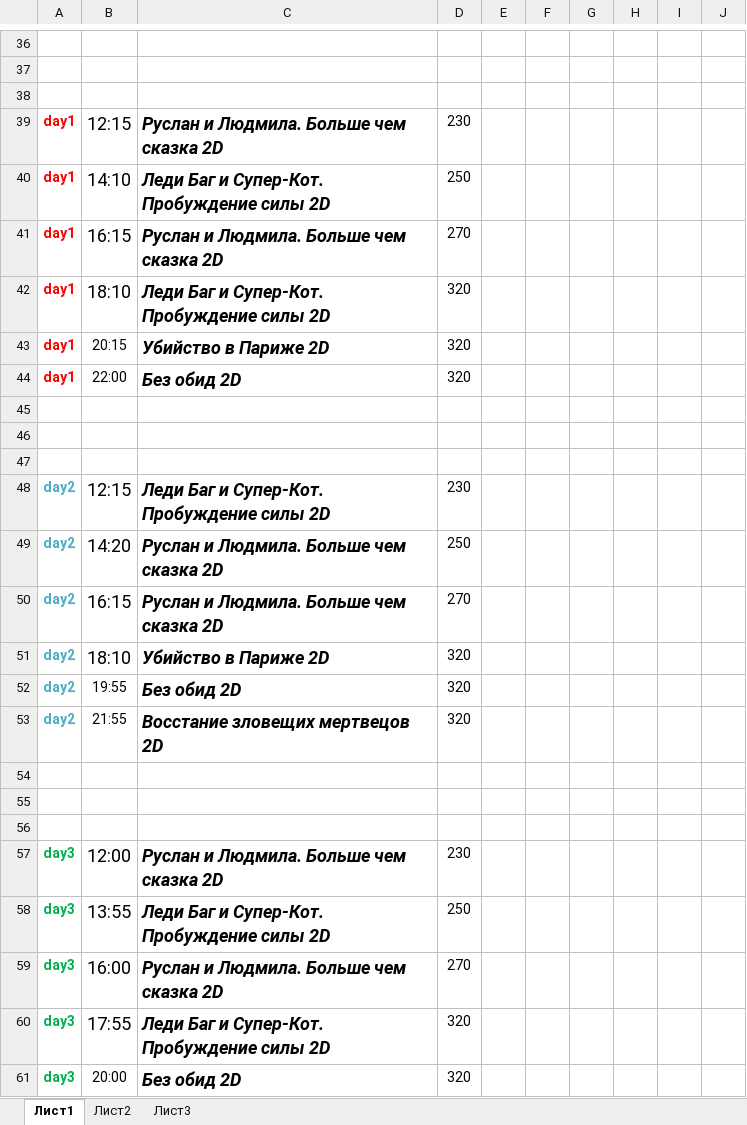
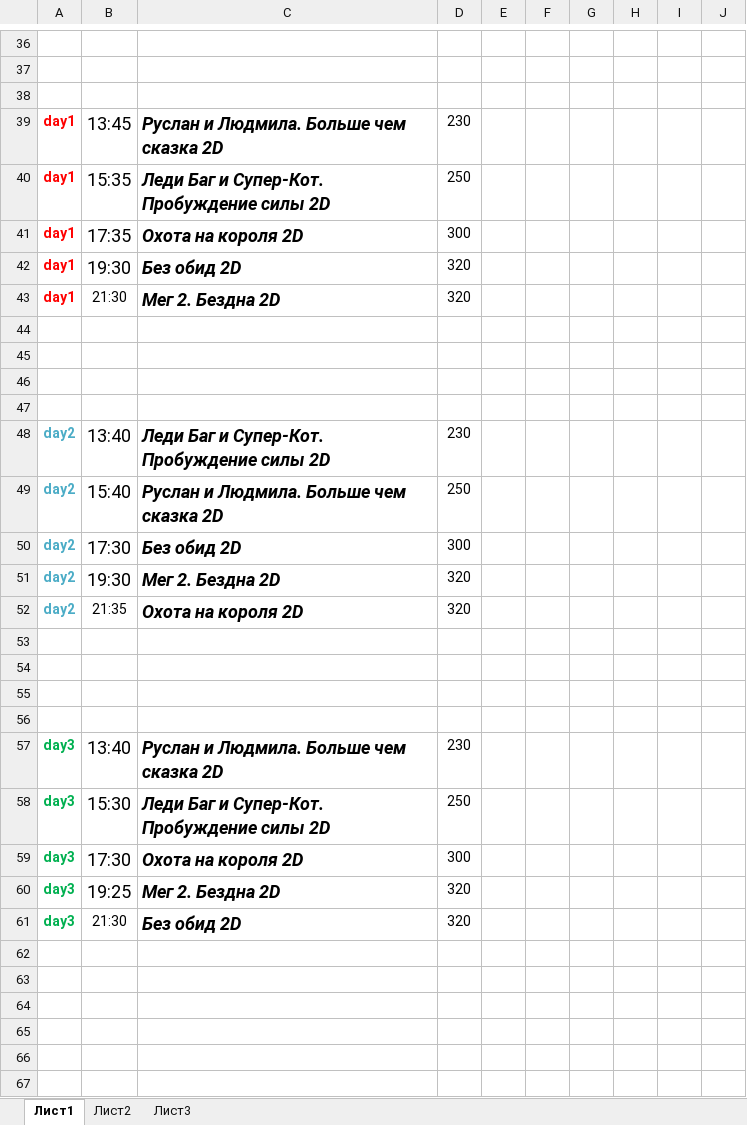
Before and after one commit to eg-bond/ReactSovremennic, an Excel workbook: ExternalScripts/Excel/macros.xlsm, sheet Лист1, drawn as a sheet; only a part is shown, gaps mark what is left out; values as stored, in another font and other column widths than the file's, no borders; charts and pictures not drawn; removed rows and columns are numbered as before the commit, all else as after; the diff covers the shown part only; the diff names each change by its address in the sheet, - before the commit and + after, or states it on an @@ line.

```diff
--- a/ExternalScripts/Excel/macros.xlsm (sheet Лист1)
+++ b/ExternalScripts/Excel/macros.xlsm (sheet Лист1)
-B39: 12:15
+B39: 13:45
-B40: 14:10
+B40: 15:35
-B41: 16:15
+B41: 17:35
-C41: Руслан и Людмила. Больше чем сказка 2D
+C41: Охота на короля 2D
-D41: 270
+D41: 300
-row 42: day1 | 18:10 | Леди Баг и Супер-Кот. Пробуждение силы 2D | 320
-B42: 20:15
+B42: 19:30
@@ B42 text size: larger @@
-C42: Убийство в Париже 2D
+C42: Без обид 2D
-B43: 22:00
+B43: 21:30
-C43: Без обид 2D
+C43: Мег 2. Бездна 2D
+row 47: (empty)
-B48: 12:15
+B48: 13:40
-B49: 14:20
+B49: 15:40
-row 50: day2 | 16:15 | Руслан и Людмила. Больше чем сказка 2D | 270
-B50: 18:10
+B50: 17:30
-C50: Убийство в Париже 2D
+C50: Без обид 2D
-D50: 320
+D50: 300
-B51: 19:55
+B51: 19:30
@@ B51 text size: larger @@
-C51: Без обид 2D
+C51: Мег 2. Бездна 2D
-B52: 21:55
+B52: 21:35
-C52: Восстание зловещих мертвецов 2D
+C52: Охота на короля 2D
+row 56: (empty)
-B57: 12:00
+B57: 13:40
-B58: 13:55
+B58: 15:30
-B59: 16:00
+B59: 17:30
-C59: Руслан и Людмила. Больше чем сказка 2D
+C59: Охота на короля 2D
-D59: 270
+D59: 300
-B60: 17:55
+B60: 19:25
-C60: Леди Баг и Супер-Кот. Пробуждение силы 2D
+C60: Мег 2. Бездна 2D
-B61: 20:00
+B61: 21:30
```
Also changed, not shown: 1 removed row elsewhere in this sheet, sheet Лист2, 5 other files.
